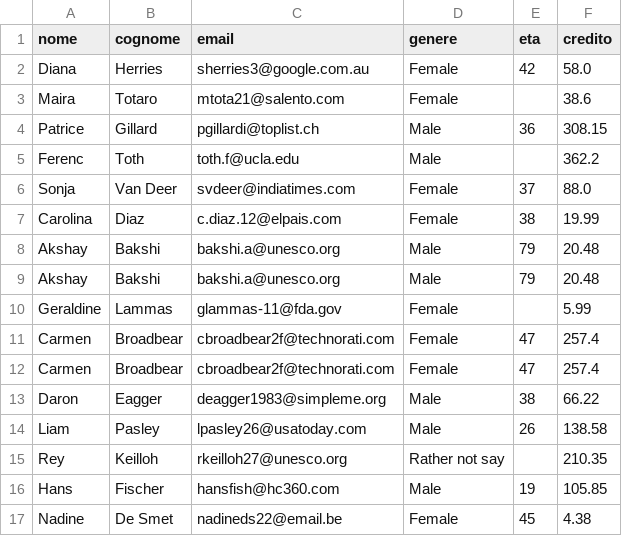
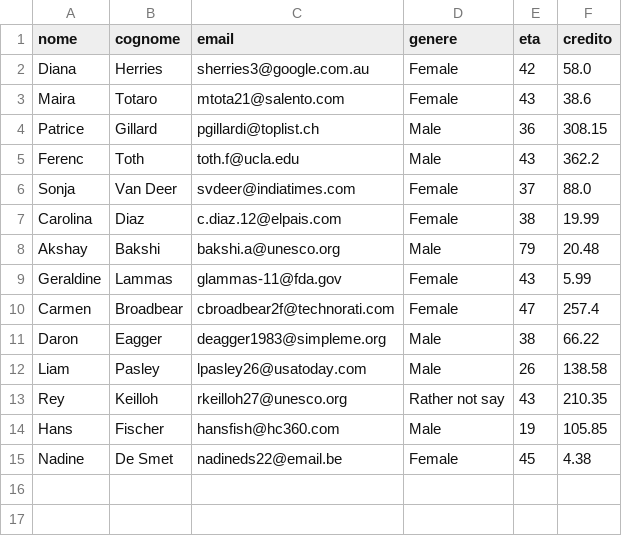
Before and after one commit to zmaker/corsi-python, a CSV file: 2026/SIAM-online1/L06/ml_output.csv, drawn as a sheet.

```diff
--- a/2026/SIAM-online1/L06/ml_output.csv
+++ b/2026/SIAM-online1/L06/ml_output.csv
@@ -2,5 +2,5 @@ nome,cognome,email,genere,eta,credito
 Diana,Herries,sherries3@google.com.au,Female,42,58.0
-Maira,Totaro,mtota21@salento.com,Female,,38.6
+Maira,Totaro,mtota21@salento.com,Female,43,38.6
 Patrice,Gillard,pgillardi@toplist.ch,Male,36,308.15
-Ferenc,Toth,toth.f@ucla.edu,Male,,362.2
+Ferenc,Toth,toth.f@ucla.edu,Male,43,362.2
 Sonja,Van Deer,svdeer@indiatimes.com,Female,37,88.0
@@ -8,5 +8,3 @@ Carolina,Diaz,c.diaz.12@elpais.com,Female,38,19.99
 Akshay,Bakshi,bakshi.a@unesco.org,Male,79,20.48
-Akshay,Bakshi,bakshi.a@unesco.org,Male,79,20.48
-Geraldine,Lammas,glammas-11@fda.gov,Female,,5.99
-Carmen,Broadbear,cbroadbear2f@technorati.com,Female,47,257.4
+Geraldine,Lammas,glammas-11@fda.gov,Female,43,5.99
 Carmen,Broadbear,cbroadbear2f@technorati.com,Female,47,257.4
@@ -14,3 +12,3 @@ Daron,Eagger,deagger1983@simpleme.org,Male,38,66.22
 Liam,Pasley,lpasley26@usatoday.com,Male,26,138.58
-Rey,Keilloh,rkeilloh27@unesco.org,Rather not say,,210.35
+Rey,Keilloh,rkeilloh27@unesco.org,Rather not say,43,210.35
 Hans,Fischer,hansfish@hc360.com,Male,19,105.85
```
Also changed, not shown: 2 other files.
